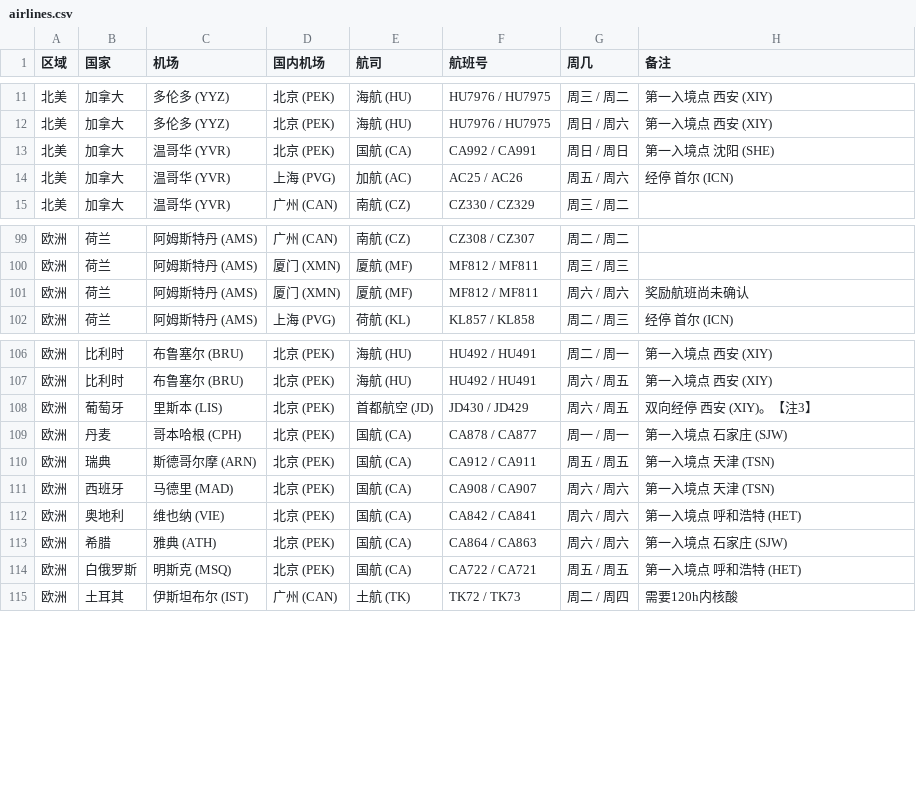
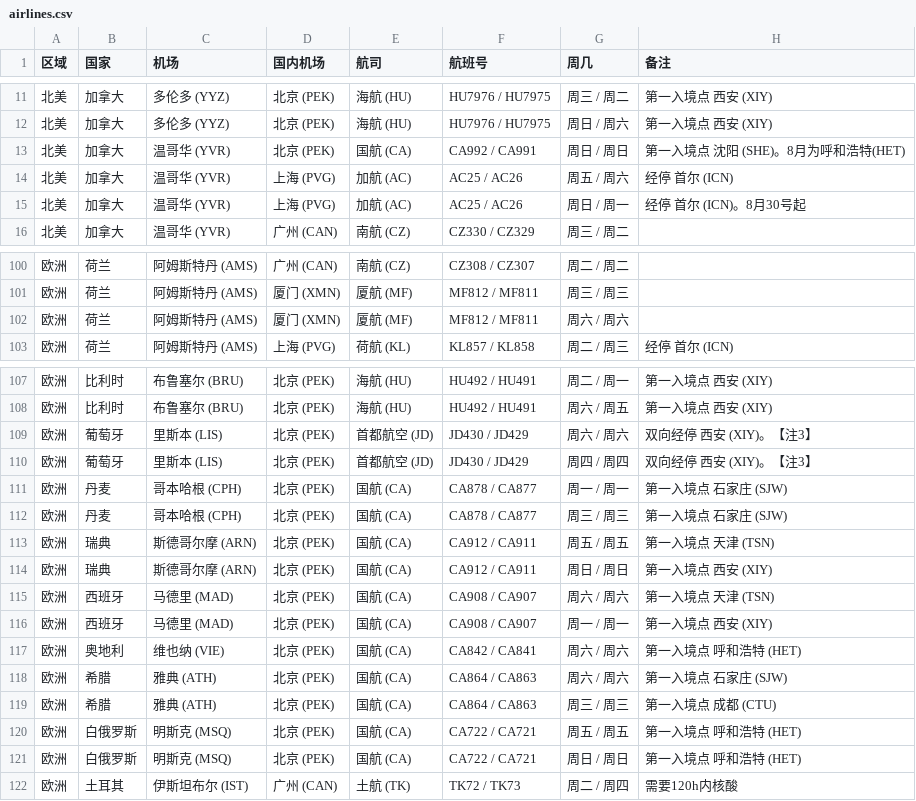
Before and after one commit to USCreditCardGuide/airlines-to-china-covid-19, a CSV file: airlines.csv, drawn as a sheet; only a part is shown, gaps mark what is left out.

Commit message:
Update airlines.csv

```diff
--- a/airlines.csv
+++ b/airlines.csv
@@ -12,4 +12,5 @@
 北美,加拿大,多伦多 (YYZ),北京 (PEK),海航 (HU),HU7976 / HU7975,周日 / 周六,第一入境点 西安 (XIY)
-北美,加拿大,温哥华 (YVR),北京 (PEK),国航 (CA),CA992 / CA991,周日 / 周日,第一入境点 沈阳 (SHE)
+北美,加拿大,温哥华 (YVR),北京 (PEK),国航 (CA),CA992 / CA991,周日 / 周日,第一入境点 沈阳 (SHE)。8月为呼和浩特(HET)
 北美,加拿大,温哥华 (YVR),上海 (PVG),加航 (AC),AC25 / AC26,周五 / 周六,经停 首尔 (ICN)
+北美,加拿大,温哥华 (YVR),上海 (PVG),加航 (AC),AC25 / AC26,周日 / 周一,经停 首尔 (ICN)。8月30号起
 北美,加拿大,温哥华 (YVR),广州 (CAN),南航 (CZ),CZ330 / CZ329,周三 / 周二,
@@ -100,3 +101,3 @@
 欧洲,荷兰,阿姆斯特丹 (AMS),厦门 (XMN),厦航 (MF),MF812 / MF811,周三 / 周三,
-欧洲,荷兰,阿姆斯特丹 (AMS),厦门 (XMN),厦航 (MF),MF812 / MF811,周六 / 周六,奖励航班尚未确认
+欧洲,荷兰,阿姆斯特丹 (AMS),厦门 (XMN),厦航 (MF),MF812 / MF811,周六 / 周六,
 欧洲,荷兰,阿姆斯特丹 (AMS),上海 (PVG),荷航 (KL),KL857 / KL858,周二 / 周三,经停 首尔 (ICN)
@@ -107,9 +108,15 @@
 欧洲,比利时,布鲁塞尔 (BRU),北京 (PEK),海航 (HU),HU492 / HU491,周六 / 周五,第一入境点 西安 (XIY)
-欧洲,葡萄牙,里斯本 (LIS),北京 (PEK),首都航空 (JD),JD430 / JD429,周六 / 周五,双向经停 西安 (XIY)。【注3】
+欧洲,葡萄牙,里斯本 (LIS),北京 (PEK),首都航空 (JD),JD430 / JD429,周六 / 周六,双向经停 西安 (XIY)。【注3】
+欧洲,葡萄牙,里斯本 (LIS),北京 (PEK),首都航空 (JD),JD430 / JD429,周四 / 周四,双向经停 西安 (XIY)。【注3】
 欧洲,丹麦,哥本哈根 (CPH),北京 (PEK),国航 (CA),CA878 / CA877,周一 / 周一,第一入境点 石家庄 (SJW)
+欧洲,丹麦,哥本哈根 (CPH),北京 (PEK),国航 (CA),CA878 / CA877,周三 / 周三,第一入境点 石家庄 (SJW)
 欧洲,瑞典,斯德哥尔摩 (ARN),北京 (PEK),国航 (CA),CA912 / CA911,周五 / 周五,第一入境点 天津 (TSN)
+欧洲,瑞典,斯德哥尔摩 (ARN),北京 (PEK),国航 (CA),CA912 / CA911,周日 / 周日,第一入境点 西安 (XIY)
 欧洲,西班牙,马德里 (MAD),北京 (PEK),国航 (CA),CA908 / CA907,周六 / 周六,第一入境点 天津 (TSN)
+欧洲,西班牙,马德里 (MAD),北京 (PEK),国航 (CA),CA908 / CA907,周一 / 周一,第一入境点 西安 (XIY)
 欧洲,奥地利,维也纳 (VIE),北京 (PEK),国航 (CA),CA842 / CA841,周六 / 周六,第一入境点 呼和浩特 (HET)
 欧洲,希腊,雅典 (ATH),北京 (PEK),国航 (CA),CA864 / CA863,周六 / 周六,第一入境点 石家庄 (SJW)
+欧洲,希腊,雅典 (ATH),北京 (PEK),国航 (CA),CA864 / CA863,周三 / 周三,第一入境点 成都 (CTU)
 欧洲,白俄罗斯,明斯克 (MSQ),北京 (PEK),国航 (CA),CA722 / CA721,周五 / 周五,第一入境点 呼和浩特 (HET)
+欧洲,白俄罗斯,明斯克 (MSQ),北京 (PEK),国航 (CA),CA722 / CA721,周日 / 周日,第一入境点 呼和浩特 (HET)
 欧洲,土耳其,伊斯坦布尔 (IST),广州 (CAN),土航 (TK),TK72 / TK73,周二 / 周四,需要120h内核酸
```
